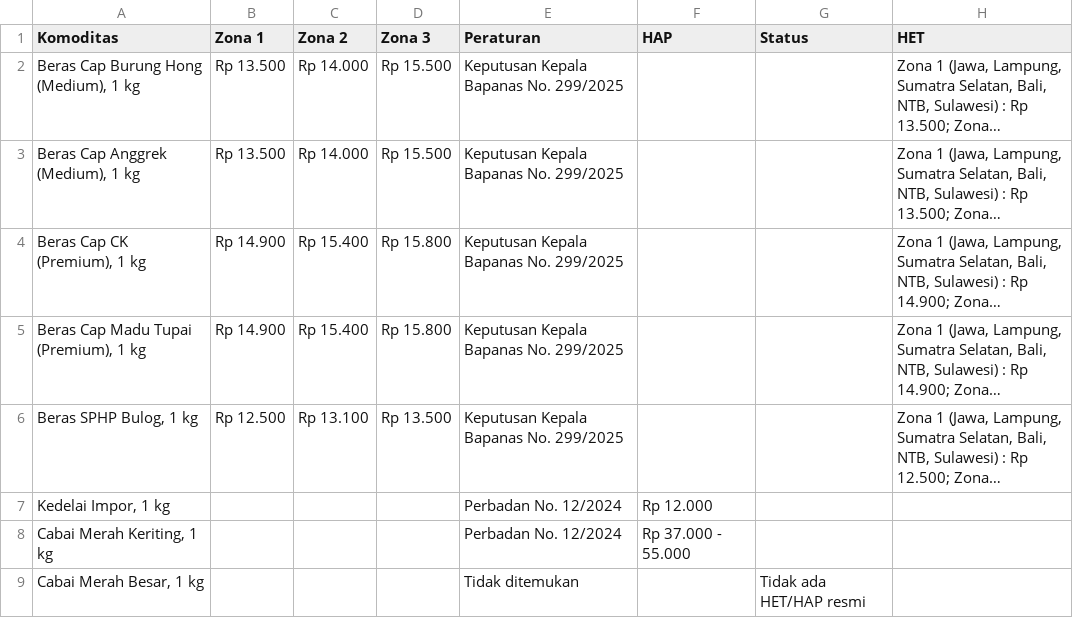
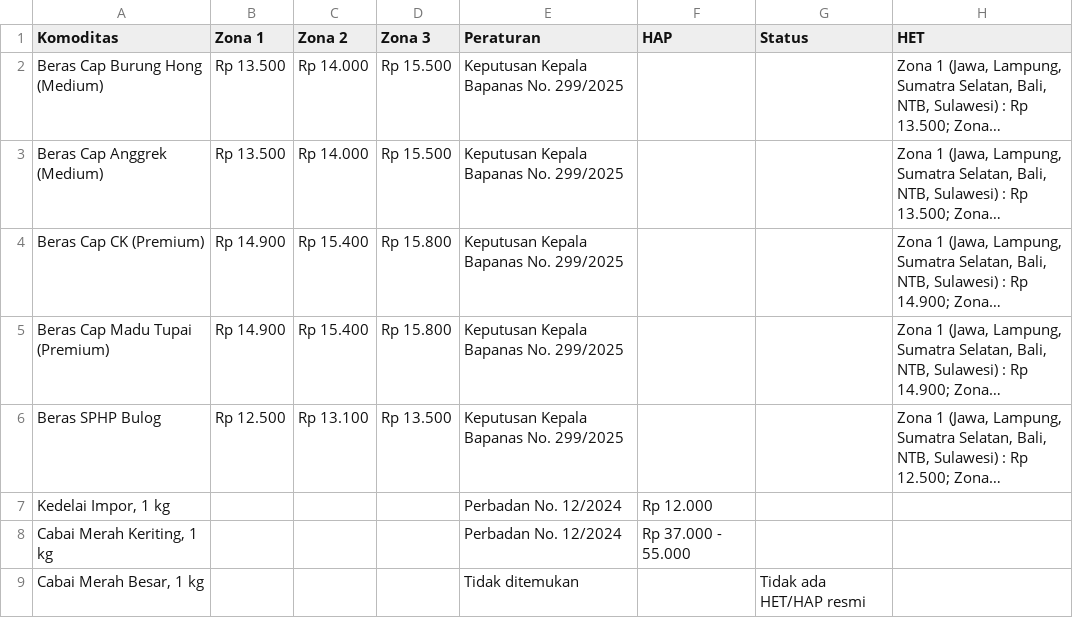
Before and after one commit to ihkaru/harga, a CSV file: het.csv, drawn as a sheet; only a part is shown; long unchanged cells end in …; the diff names each change by its address in the sheet, - before the commit and + after, or states it on an @@ line.

```diff
--- a/het.csv
+++ b/het.csv
-A2 (Komoditas): Beras Cap Burung Hong (Medium), 1 kg
+A2 (Komoditas): Beras Cap Burung Hong (Medium)
-A3 (Komoditas): Beras Cap Anggrek (Medium), 1 kg
+A3 (Komoditas): Beras Cap Anggrek (Medium)
-A4 (Komoditas): Beras Cap CK (Premium), 1 kg
+A4 (Komoditas): Beras Cap CK (Premium)
-A5 (Komoditas): Beras Cap Madu Tupai (Premium), 1 kg
+A5 (Komoditas): Beras Cap Madu Tupai (Premium)
-A6 (Komoditas): Beras SPHP Bulog, 1 kg
+A6 (Komoditas): Beras SPHP Bulog
```
Also changed, not shown: 2 other files.
